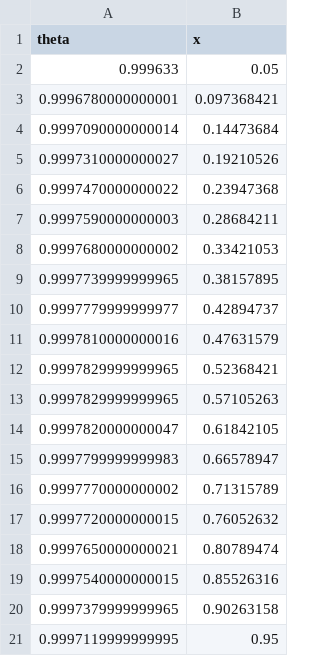
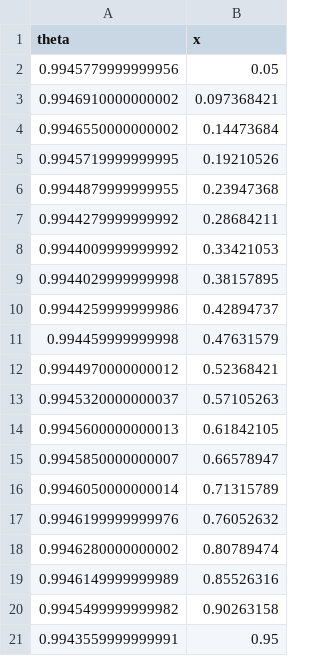
Before and after one commit to hmarschall/multiRegionFoam, a CSV file: tutorials/flowOverHeatedPlate/theta.csv, drawn as a sheet.

Commit message:
[MOD] : corrected setup for flowOverHeatedPlate tutorial

```diff
--- a/tutorials/flowOverHeatedPlate/theta.csv
+++ b/tutorials/flowOverHeatedPlate/theta.csv
@@ -1,21 +1,21 @@
 theta,x
-0.999633,0.05
-0.9996780000000001,0.097368421
-0.9997090000000014,0.14473684
-0.9997310000000027,0.19210526
-0.9997470000000022,0.23947368
-0.9997590000000003,0.28684211
-0.9997680000000002,0.33421053
-0.9997739999999965,0.38157895
-0.9997779999999977,0.42894737
-0.9997810000000016,0.47631579
-0.9997829999999965,0.52368421
-0.9997829999999965,0.57105263
-0.9997820000000047,0.61842105
-0.9997799999999983,0.66578947
-0.9997770000000002,0.71315789
-0.9997720000000015,0.76052632
-0.9997650000000021,0.80789474
-0.9997540000000015,0.85526316
-0.9997379999999965,0.90263158
-0.9997119999999995,0.95
+0.9945779999999956,0.05
+0.9946910000000002,0.097368421
+0.9946550000000002,0.14473684
+0.9945719999999995,0.19210526
+0.9944879999999955,0.23947368
+0.9944279999999992,0.28684211
+0.9944009999999992,0.33421053
+0.9944029999999998,0.38157895
+0.9944259999999986,0.42894737
+0.994459999999998,0.47631579
+0.9944970000000012,0.52368421
+0.9945320000000037,0.57105263
+0.9945600000000013,0.61842105
+0.9945850000000007,0.66578947
+0.9946050000000014,0.71315789
+0.9946199999999976,0.76052632
+0.9946280000000002,0.80789474
+0.9946149999999989,0.85526316
+0.9945499999999982,0.90263158
+0.9943559999999991,0.95
```
Also changed, not shown: 7 other files.
